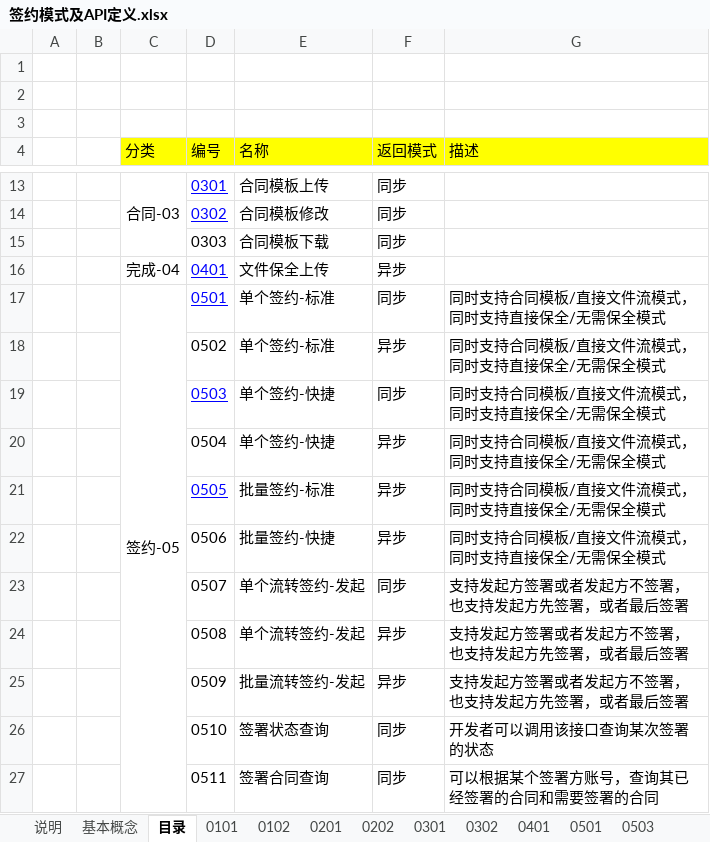
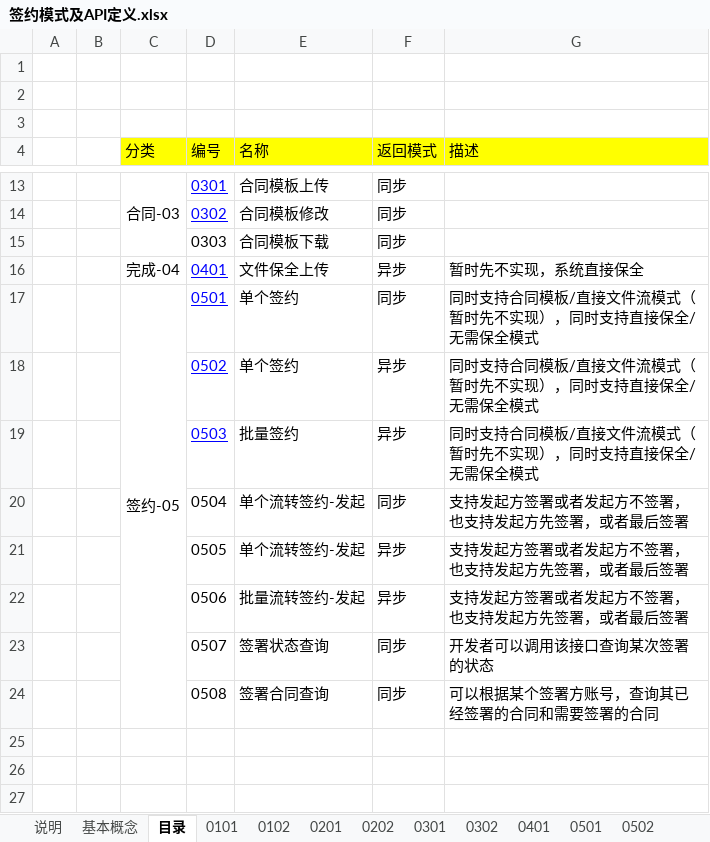
Before and after one commit to chenrongguang/WorkDoc, an Excel workbook: 电子签约平台/流程梳理/签约模式及API定义.xlsx, sheet 目录, drawn as a sheet; only a part is shown, gaps mark what is left out; values as stored, in another font and other column widths than the file's, no borders; removed rows and columns are numbered as before the commit, all else as after; the diff names each change by its address in the sheet, - before the commit and + after, or states it on an @@ line.

```diff
--- a/电子签约平台/流程梳理/签约模式及API定义.xlsx (sheet 目录)
+++ b/电子签约平台/流程梳理/签约模式及API定义.xlsx (sheet 目录)
+sheet tab: 0502
-G16 (描述): (empty)
+G16 (描述): 暂时先不实现，系统直接保全
-E17:E18 (名称): 单个签约-标准
+E17:E18 (名称): 单个签约
-G17:G18 (描述): 同时支持合同模板/直接文件流模式，同时支持直接保全/无需保全模式
+G17:G18 (描述): 同时支持合同模板/直接文件流模式（暂时先不实现），同时支持直接保全/无需保全模式
@@ D18 underline: off → on, text colour: black → #0000FF @@
-row 19:  |  |  | 0503 | 单个签约-快捷 | 同步 | 同时支持合同模板/直接文件流模式，同时支持直接保全/无需保全模式
-row 20:  |  |  | 0504 | 单个签约-快捷 | 异步 | 同时支持合同模板/直接文件流模式，同时支持直接保全/无需保全模式
-row 21:  |  |  | 0505 | 批量签约-标准 | 异步 | 同时支持合同模板/直接文件流模式，同时支持直接保全/无需保全模式
-row 22:  |  |  | 0506 | 批量签约-快捷 | 异步 | 同时支持合同模板/直接文件流模式，同时支持直接保全/无需保全模式
+row 19:  |  |  | 0503 | 批量签约 | 异步 | 同时支持合同模板/直接文件流模式（暂时先不实现），同时支持直接保全/无需保全模式
-D20 (编号): 0507
+D20 (编号): 0504
-D21 (编号): 0508
+D21 (编号): 0505
-D22 (编号): 0509
+D22 (编号): 0506
-D23 (编号): 0510
+D23 (编号): 0507
-D24 (编号): 0511
+D24 (编号): 0508
```
Also changed, not shown: sheet 附录-sign_user, sheet 0503, sheet 0501, sheet 附录-sign_info, sheet 附录-证件类型, other sheet tabs, 电子签约平台/流程梳理/7-技术选型.xlsx, 电子签约平台/流程梳理/硬件资源规划.xlsx, 1 other file.
